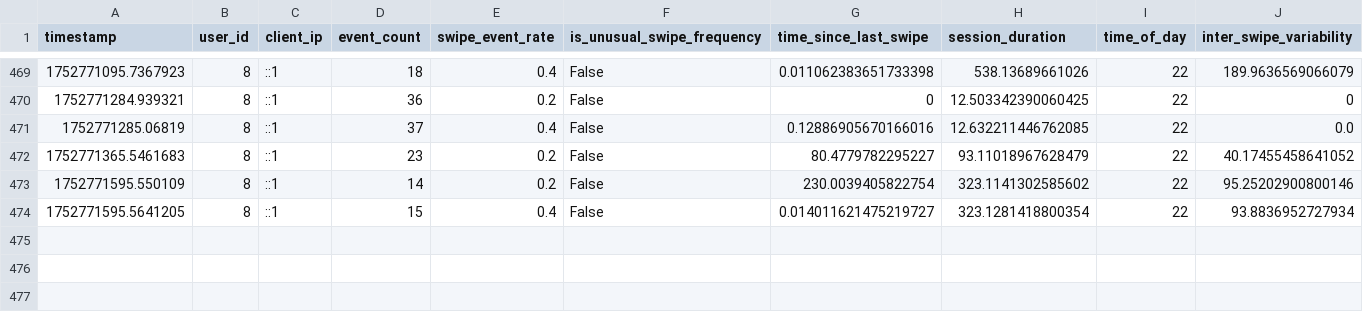
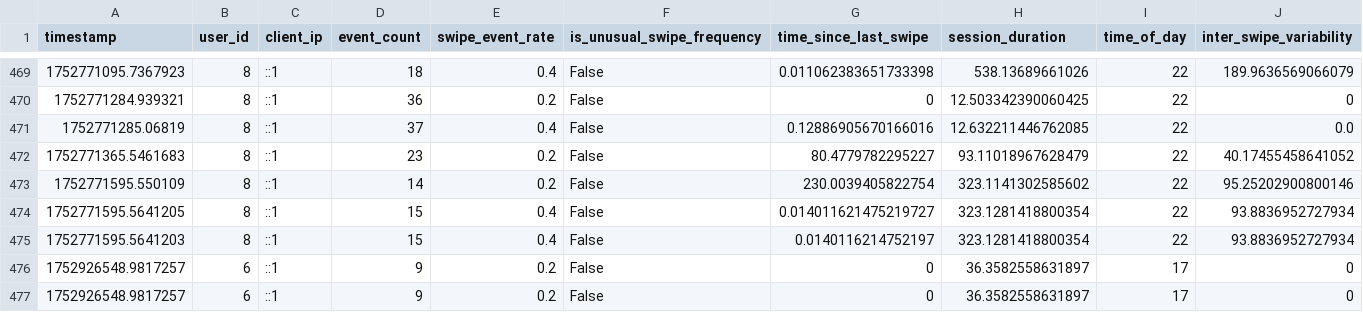
Before and after one commit to JainSneha6/RiverAuth, a CSV file: backend-python/swipe_features_data.csv, drawn as a sheet; only a part is shown, gaps mark what is left out; rows hold the shown columns only; the diff names each change by its address in the sheet, - before the commit and + after, or states it on an @@ line.

```diff
--- a/backend-python/swipe_features_data.csv
+++ b/backend-python/swipe_features_data.csv
+row 475: 1752771595.5641203 | 8 | ::1 | 15 | 0.4 | False | 0.0140116214752197 | 323.1281418800354 | 22 | 93.8836952727934
+row 476: 1752926548.9817257 | 6 | ::1 | 9 | 0.2 | False | 0 | 36.3582558631897 | 17 | 0
+row 477: 1752926548.9817257 | 6 | ::1 | 9 | 0.2 | False | 0 | 36.3582558631897 | 17 | 0
```
Also changed, not shown: 8 other files.
